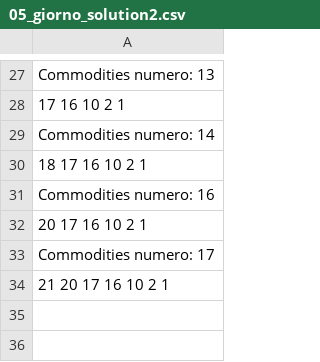
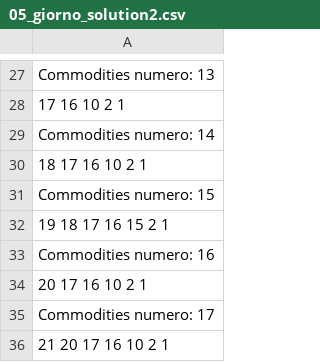
Before and after one commit to NdA994/Rogetto-Ricerca-Operativa, a CSV file: solve1/05_giorno_solution2.csv, drawn as a sheet; only a part is shown, gaps mark what is left out; the diff names each change by its address in the sheet, - before the commit and + after, or states it on an @@ line.

```diff
--- a/solve1/05_giorno_solution2.csv
+++ b/solve1/05_giorno_solution2.csv
+row 31: Commodities numero: 15
+row 32: 19 18 17 16 15 2 1
```
Also changed, not shown: 1 other file.
